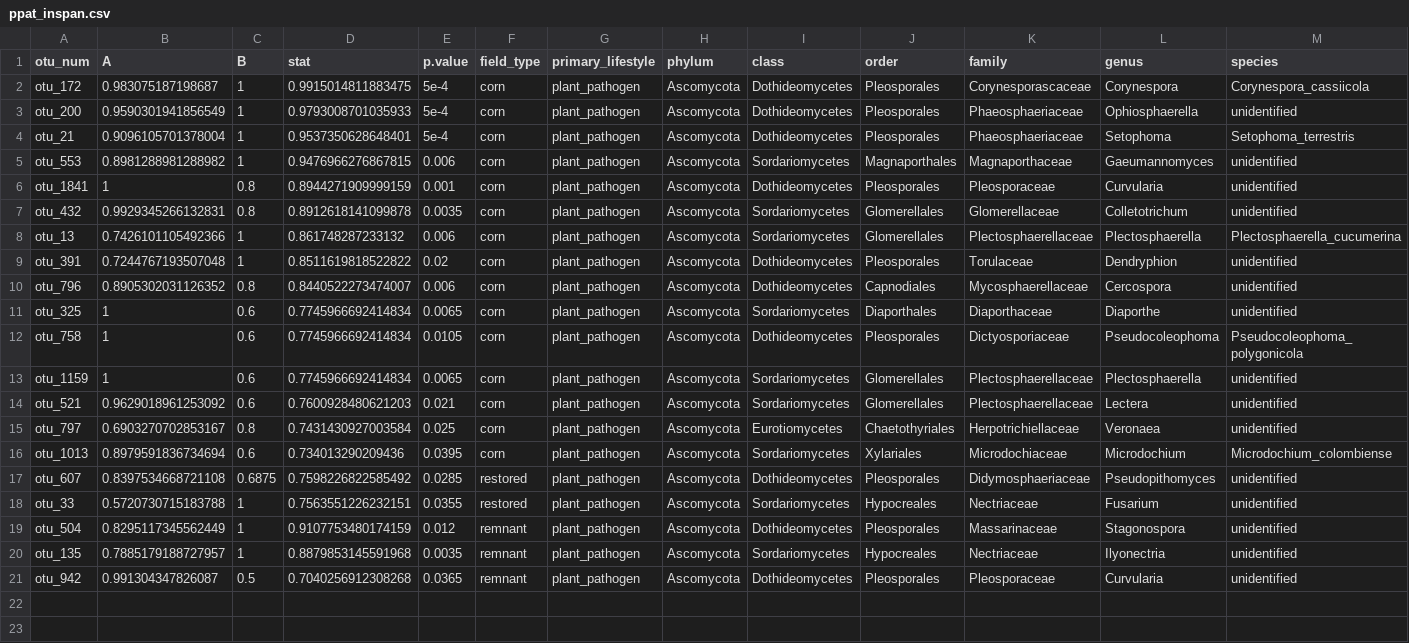
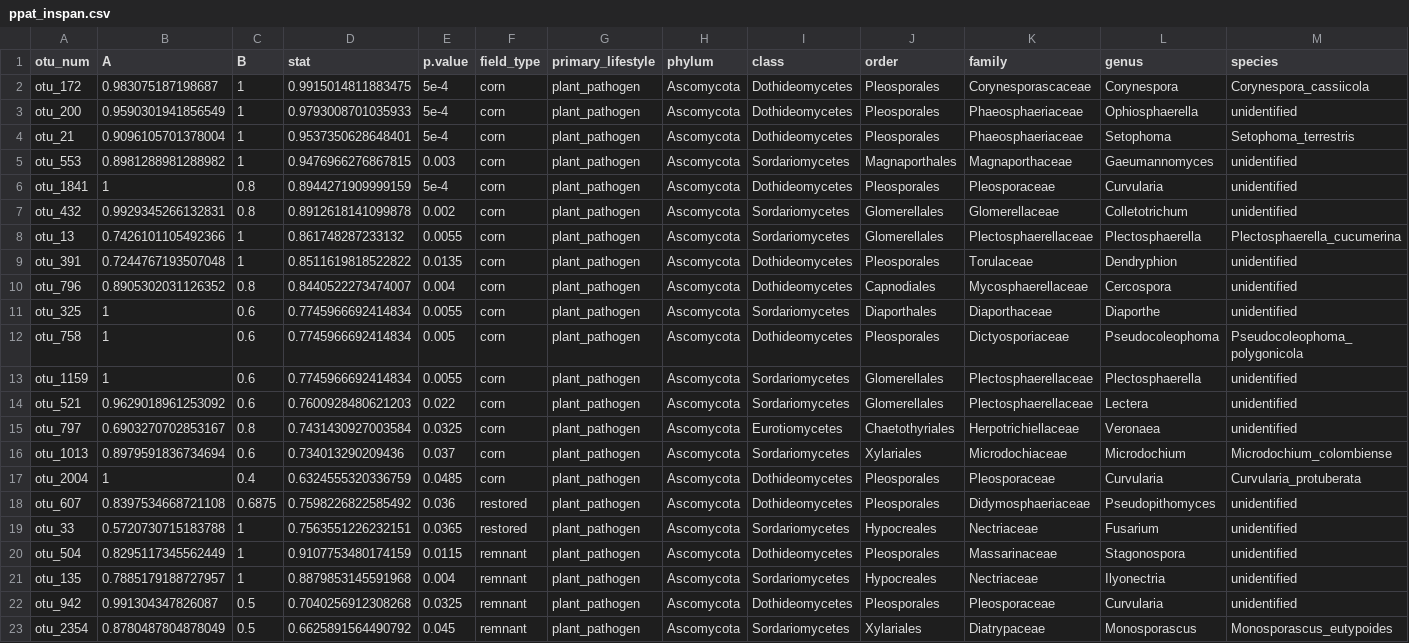
Before and after one commit to bglarkin/tallgrass_restoration_legacies, a CSV file: microbial_guild_taxonomy_files/ppat_inspan.csv, drawn as a sheet; addresses are those after the commit; the diff names each change by its address in the sheet, - before the commit and + after, or states it on an @@ line.

Commit message:
UPDATED microbial_guild_taxonomy.R & .md

```diff
--- a/microbial_guild_taxonomy_files/ppat_inspan.csv
+++ b/microbial_guild_taxonomy_files/ppat_inspan.csv
-E5 (p.value): 0.006
+E5 (p.value): 0.003
-E6 (p.value): 0.001
+E6 (p.value): 5e-4
-E7 (p.value): 0.0035
+E7 (p.value): 0.002
-E8 (p.value): 0.006
+E8 (p.value): 0.0055
-E9 (p.value): 0.02
+E9 (p.value): 0.0135
-E10 (p.value): 0.006
+E10 (p.value): 0.004
-E11 (p.value): 0.0065
+E11 (p.value): 0.0055
-E12 (p.value): 0.0105
+E12 (p.value): 0.005
-E13 (p.value): 0.0065
+E13 (p.value): 0.0055
-E14 (p.value): 0.021
+E14 (p.value): 0.022
-E15 (p.value): 0.025
+E15 (p.value): 0.0325
-E16 (p.value): 0.0395
+E16 (p.value): 0.037
+row 17: otu_2004 | 1 | 0.4 | 0.6324555320336759 | 0.0485 | corn | plant_pathogen | Ascomycota | Dothideomycetes | Pleosporales | Pleosporaceae | Curvularia | Curvularia_protuberata
-E18 (p.value): 0.0285
+E18 (p.value): 0.036
-E19 (p.value): 0.0355
+E19 (p.value): 0.0365
-E20 (p.value): 0.012
+E20 (p.value): 0.0115
-E21 (p.value): 0.0035
+E21 (p.value): 0.004
-E22 (p.value): 0.0365
+E22 (p.value): 0.0325
+row 23: otu_2354 | 0.8780487804878049 | 0.5 | 0.6625891564490792 | 0.045 | remnant | plant_pathogen | Ascomycota | Sordariomycetes | Xylariales | Diatrypaceae | Monosporascus | Monosporascus_eutypoides
```
Also changed, not shown: microbial_guild_taxonomy_files/its_inspan.csv, microbial_guild_taxonomy_files/ssap_inspan.csv, 12 other files.
